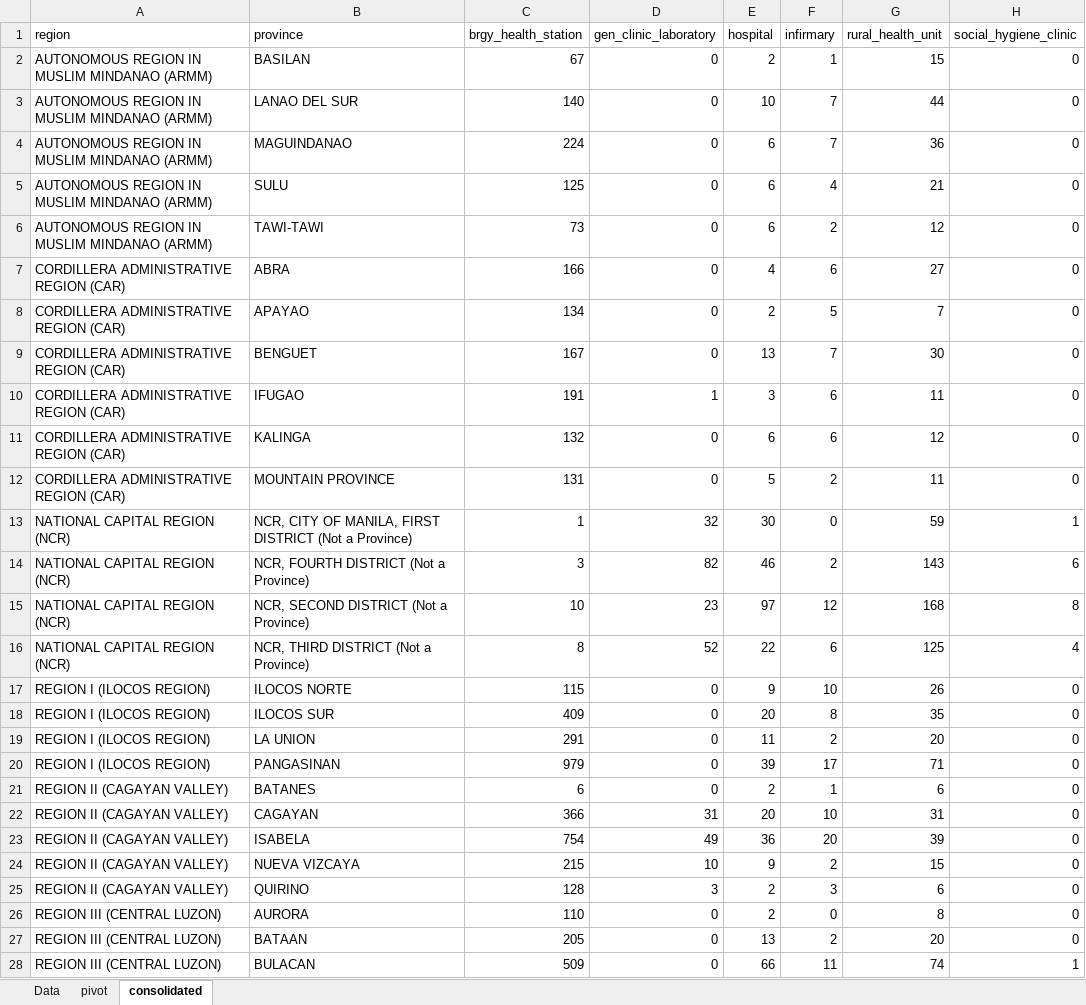
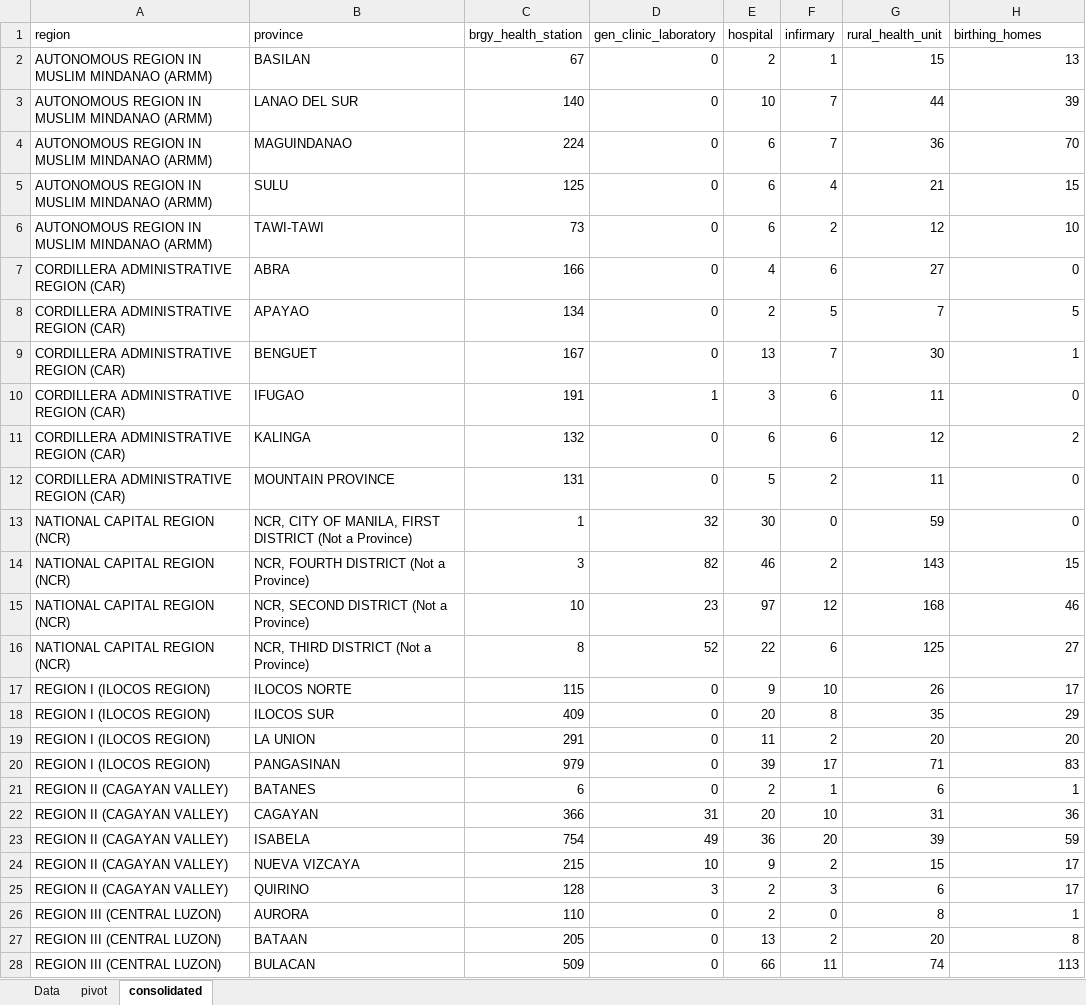
Before and after one commit to ely-ong/Data-Visualization-Project, an Excel workbook: data101_data/health_facilities_cleaned.xlsx, sheet consolidated, drawn as a sheet; only a part is shown; values as stored, in another font and other column widths than the file's, no borders; the diff covers the shown part only; the diff names each change by its address in the sheet, - before the commit and + after, or states it on an @@ line.

```diff
--- a/data101_data/health_facilities_cleaned.xlsx (sheet consolidated)
+++ b/data101_data/health_facilities_cleaned.xlsx (sheet consolidated)
-H1: social_hygiene_clinic
+H1: birthing_homes
-H2 (birthing_homes): 0
+H2 (birthing_homes): 13
-H3 (birthing_homes): 0
+H3 (birthing_homes): 39
-H4 (birthing_homes): 0
+H4 (birthing_homes): 70
-H5 (birthing_homes): 0
+H5 (birthing_homes): 15
-H6 (birthing_homes): 0
+H6 (birthing_homes): 10
-H8 (birthing_homes): 0
+H8 (birthing_homes): 5
-H9 (birthing_homes): 0
+H9 (birthing_homes): 1
-H11 (birthing_homes): 0
+H11 (birthing_homes): 2
-H13 (birthing_homes): 1
+H13 (birthing_homes): 0
-H14 (birthing_homes): 6
+H14 (birthing_homes): 15
-H15 (birthing_homes): 8
+H15 (birthing_homes): 46
-H16 (birthing_homes): 4
+H16 (birthing_homes): 27
-H17 (birthing_homes): 0
+H17 (birthing_homes): 17
-H18 (birthing_homes): 0
+H18 (birthing_homes): 29
-H19 (birthing_homes): 0
+H19 (birthing_homes): 20
-H20 (birthing_homes): 0
+H20 (birthing_homes): 83
-H21 (birthing_homes): 0
+H21 (birthing_homes): 1
-H22 (birthing_homes): 0
+H22 (birthing_homes): 36
-H23 (birthing_homes): 0
+H23 (birthing_homes): 59
-H24:H25 (birthing_homes): 0
+H24:H25 (birthing_homes): 17
-H26 (birthing_homes): 0
+H26 (birthing_homes): 1
-H27 (birthing_homes): 0
+H27 (birthing_homes): 8
-H28 (birthing_homes): 1
+H28 (birthing_homes): 113
```
Also changed, not shown: 53 edited cells elsewhere in this sheet, sheet pivot, 2 other files.
